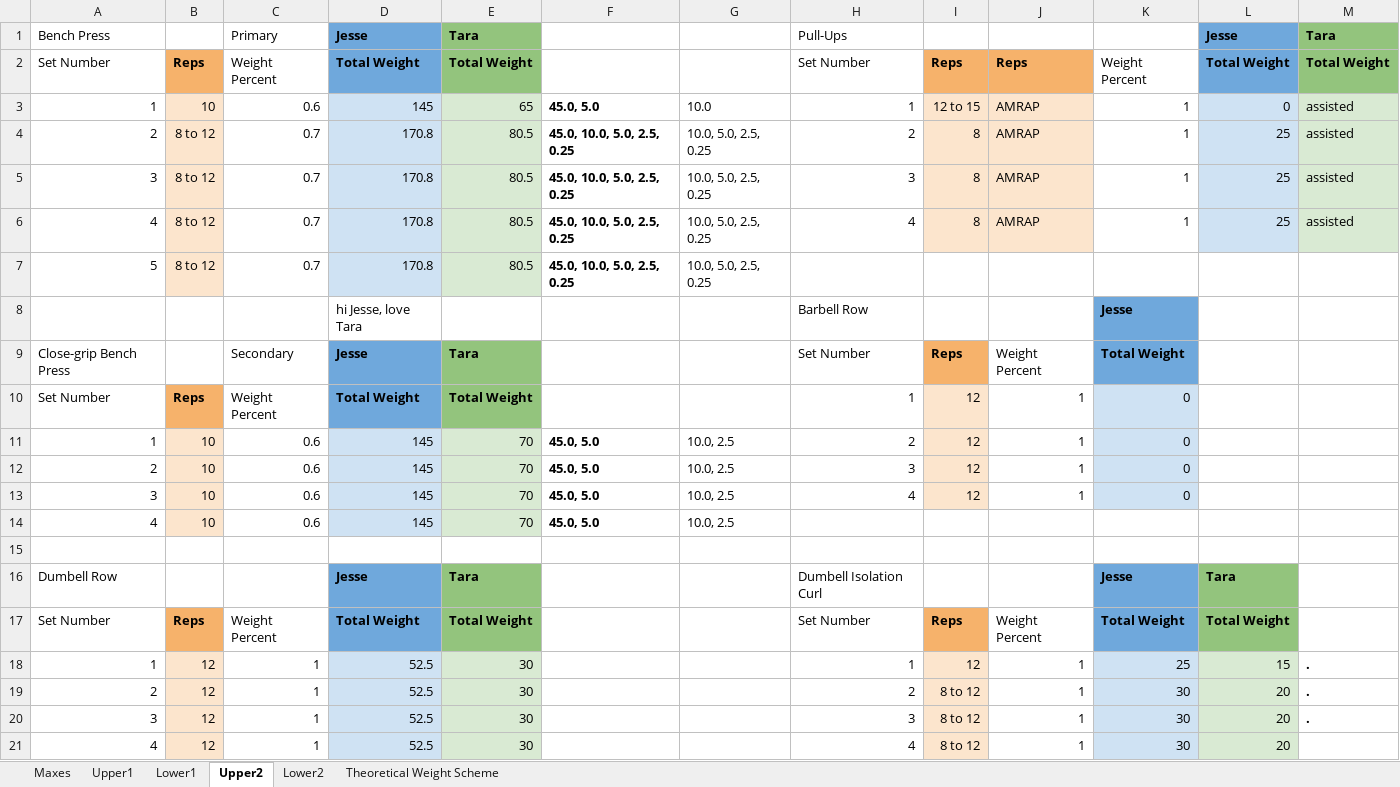
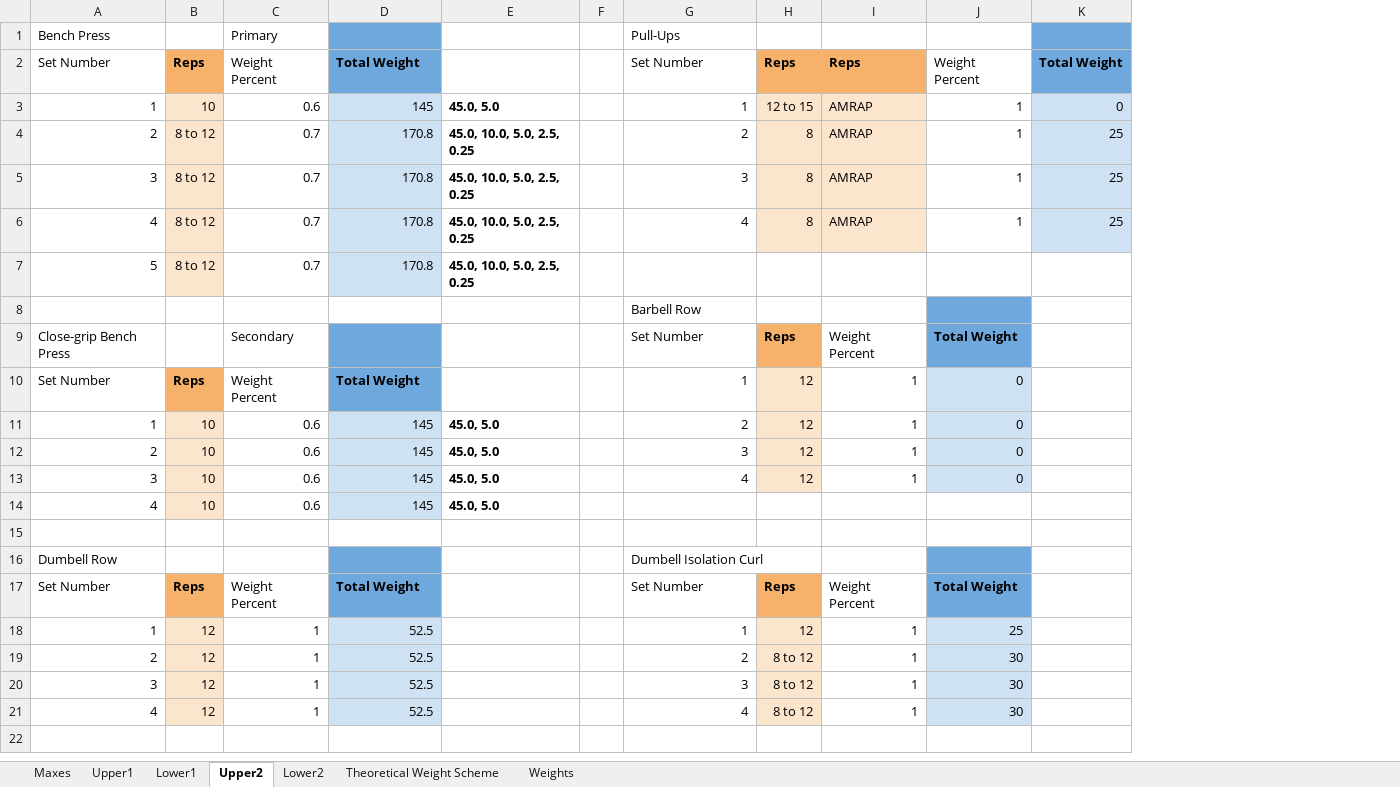
Before and after one commit to Jesse-L2/excel-barbell-workout-tracker, an Excel workbook: Workout.xlsx, sheet Upper2, drawn as a sheet; values as stored, in another font and other column widths than the file's, no borders; removed rows and columns are numbered as before the commit, all else as after; the diff names each change by its address in the sheet, - before the commit and + after, or states it on an @@ line.

Commit message:
Spreadsheet improvements, plus added Weights page to add what weights the user has available

```diff
--- a/Workout.xlsx (sheet Upper2)
+++ b/Workout.xlsx (sheet Upper2)
+sheet tab: Weights
-column E, rows 1-7: Tara | Total Weight | 65 | 80.5 | 80.5 | 80.5 | 80.5; rows 9-21: Tara | Total Weight | 70 | 70 | 70 | 70 |  | Tara | Total Weight | 30 | 30 | 30 | 30
-column G, rows 3-7: 10.0 | 10.0, 5.0, 2.5, 0.25 | 10.0, 5.0, 2.5, 0.25 | 10.0, 5.0, 2.5, 0.25 | 10.0, 5.0, 2.5, 0.25; rows 11-14: all 10.0, 2.5
+column F, empty
-column M, rows 1-6: Tara | Total Weight | assisted | assisted | assisted | assisted; rows 18-20: all .
-D1: Jesse
+D1: (empty)
-K1: Jesse
+K1: (empty)
-row 8:  |  |  | hi Jesse, love Tara |  |  |  | Barbell Row |  |  | Jesse
+row 8:  |  |  |  |  |  | Barbell Row
-D9: Jesse
+D9: (empty)
-D16: Jesse
+D16: (empty)
-J16: Jesse
+J16: (empty)
-K16: Tara
+K16: (empty)
-K16:K17 fill: #93C47D
+K16:K17 fill: none
-K17: Total Weight
+K17: (empty)
-K18: 15
+K18: (empty)
-K18:K21 fill: #D9EAD3
+K18:K21 fill: none
-K19:K21: 20
+K19:K21: (empty)
```
Also changed, not shown: sheet Maxes, sheet Upper1, sheet Lower2, sheet Lower1, 1 other file.
